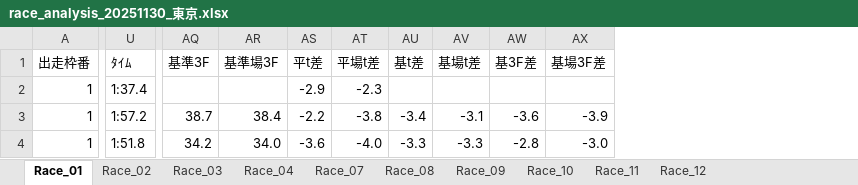
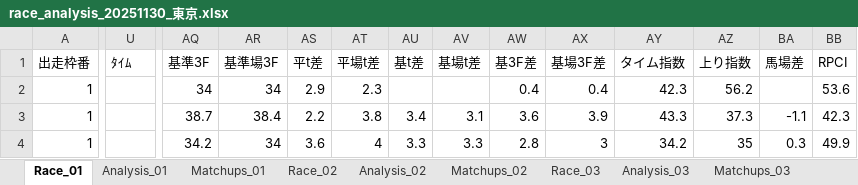
Before and after one commit to umazkym/KeibaAI_v2, an Excel workbook: race_analysis_20251130_東京.xlsx, sheet Race_01, drawn as a sheet; only a part is shown, gaps mark what is left out; values as stored, in another font and other column widths than the file's, no cell formats; the diff covers the shown part only; the diff names each change by its address in the sheet, - before the commit and + after, or states it on an @@ line.

```diff
--- a/race_analysis_20251130_東京.xlsx (sheet Race_01)
+++ b/race_analysis_20251130_東京.xlsx (sheet Race_01)
+sheet tab: Analysis_01
+sheet tab: Matchups_01
+sheet tab: Analysis_02
+sheet tab: Matchups_02
+sheet tab: Analysis_03
+sheet tab: Matchups_03
+column AY (タイム指数), rows 2-4: 42.3 | 43.3 | 34.2
+column AZ (上り指数), rows 2-4: 56.2 | 37.3 | 35
+column BA (馬場差), rows 3-4: -1.1 | 0.3
+column BB (RPCI), rows 2-4: 53.6 | 42.3 | 49.9
-U2 (ﾀｲﾑ): 1:37.4
+U2 (ﾀｲﾑ): (empty)
-AQ2 (基準3F): (empty)
+AQ2 (基準3F): 34
-AR2 (基準場3F): (empty)
+AR2 (基準場3F): 34
-AS2 (平t差): -2.9
+AS2 (平t差): 2.9
-AT2 (平場t差): -2.3
+AT2 (平場t差): 2.3
-AW2 (基3F差): (empty)
+AW2 (基3F差): 0.4
-AX2 (基場3F差): (empty)
+AX2 (基場3F差): 0.4
-U3 (ﾀｲﾑ): 1:57.2
+U3 (ﾀｲﾑ): (empty)
-AS3 (平t差): -2.2
+AS3 (平t差): 2.2
-AT3 (平場t差): -3.8
+AT3 (平場t差): 3.8
-AU3 (基t差): -3.4
+AU3 (基t差): 3.4
-AV3 (基場t差): -3.1
+AV3 (基場t差): 3.1
-AW3 (基3F差): -3.6
+AW3 (基3F差): 3.6
-AX3 (基場3F差): -3.9
+AX3 (基場3F差): 3.9
-U4 (ﾀｲﾑ): 1:51.8
+U4 (ﾀｲﾑ): (empty)
-AR4 (基準場3F): 34.0
+AR4 (基準場3F): 34
-AS4 (平t差): -3.6
+AS4 (平t差): 3.6
-AT4 (平場t差): -4.0
+AT4 (平場t差): 4
-AU4 (基t差): -3.3
+AU4 (基t差): 3.3
-AV4 (基場t差): -3.3
+AV4 (基場t差): 3.3
-AW4 (基3F差): -2.8
+AW4 (基3F差): 2.8
-AX4 (基場3F差): -3.0
+AX4 (基場3F差): 3
```
Also changed, not shown: 1 added row and 267 edited cells elsewhere in this sheet, sheet Race_11, sheet Race_10, sheet Race_07, sheet Race_12, sheet Race_09, sheet Race_03, 3 more sheets, other sheet tabs, cell formats, charts or pictures, 21 other files.
